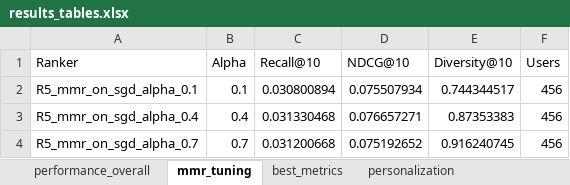
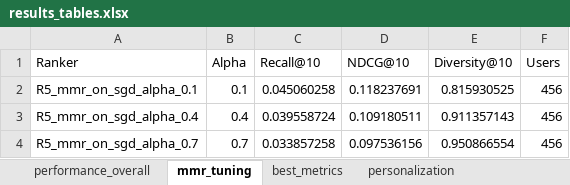
Before and after one commit to Lunikkun/AIE-Assignment1, an Excel workbook: results/results_tables.xlsx, sheet mmr_tuning, drawn as a sheet; values as stored, in another font and other column widths than the file's, no borders; the diff names each change by its address in the sheet, - before the commit and + after, or states it on an @@ line.

```diff
--- a/results/results_tables.xlsx (sheet mmr_tuning)
+++ b/results/results_tables.xlsx (sheet mmr_tuning)
-C2 (Recall@10): 0.030800894
+C2 (Recall@10): 0.045060258
-D2 (NDCG@10): 0.075507934
+D2 (NDCG@10): 0.118237691
-E2 (Diversity@10): 0.744344517
+E2 (Diversity@10): 0.815930525
-C3 (Recall@10): 0.031330468
+C3 (Recall@10): 0.039558724
-D3 (NDCG@10): 0.076657271
+D3 (NDCG@10): 0.109180511
-E3 (Diversity@10): 0.87353383
+E3 (Diversity@10): 0.911357143
-C4 (Recall@10): 0.031200668
+C4 (Recall@10): 0.033857258
-D4 (NDCG@10): 0.075192652
+D4 (NDCG@10): 0.097536156
-E4 (Diversity@10): 0.916240745
+E4 (Diversity@10): 0.950866554
```
Also changed, not shown: sheet personalization, sheet performance_overall, sheet best_metrics, 52 other files.
